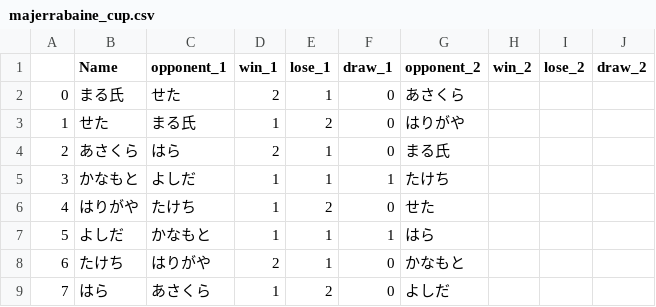
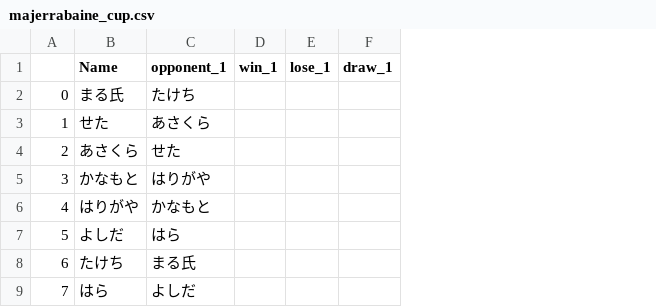
Before and after one commit to k-seta/Swiss-Match-Generator, a CSV file: docs/src/majerrabaine_cup.csv, drawn as a sheet; the diff names each change by its address in the sheet, - before the commit and + after, or states it on an @@ line.

Commit message:
match_1

```diff
--- a/docs/src/majerrabaine_cup.csv
+++ b/docs/src/majerrabaine_cup.csv
-column G (opponent_2), rows 2-9: あさくら | はりがや | まる氏 | たけち | せた | はら | かなもと | よしだ
-column H (win_2), empty
-column I (lose_2), empty
-column J (draw_2), empty
-C2 (opponent_1): せた
+C2 (opponent_1): たけち
-D2 (win_1): 2
+D2 (win_1): (empty)
-E2 (lose_1): 1
+E2 (lose_1): (empty)
-F2:F4 (draw_1): 0
+F2:F4 (draw_1): (empty)
-C3 (opponent_1): まる氏
+C3 (opponent_1): あさくら
-D3 (win_1): 1
+D3 (win_1): (empty)
-E3 (lose_1): 2
+E3 (lose_1): (empty)
-C4 (opponent_1): はら
+C4 (opponent_1): せた
-D4 (win_1): 2
+D4 (win_1): (empty)
-E4:E5 (lose_1): 1
+E4:E5 (lose_1): (empty)
-C5 (opponent_1): よしだ
+C5 (opponent_1): はりがや
-D5:D7 (win_1): 1
+D5:D7 (win_1): (empty)
-F5 (draw_1): 1
+F5 (draw_1): (empty)
-C6 (opponent_1): たけち
+C6 (opponent_1): かなもと
-E6 (lose_1): 2
+E6 (lose_1): (empty)
-F6 (draw_1): 0
+F6 (draw_1): (empty)
-C7 (opponent_1): かなもと
+C7 (opponent_1): はら
-E7:E8 (lose_1): 1
+E7:E8 (lose_1): (empty)
-F7 (draw_1): 1
+F7 (draw_1): (empty)
-C8 (opponent_1): はりがや
+C8 (opponent_1): まる氏
-D8 (win_1): 2
+D8 (win_1): (empty)
-F8:F9 (draw_1): 0
+F8:F9 (draw_1): (empty)
-C9 (opponent_1): あさくら
+C9 (opponent_1): よしだ
-D9 (win_1): 1
+D9 (win_1): (empty)
-E9 (lose_1): 2
+E9 (lose_1): (empty)
```
